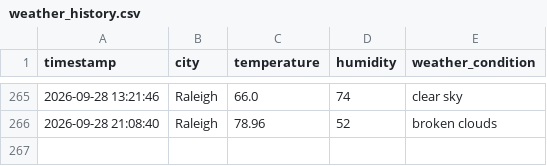
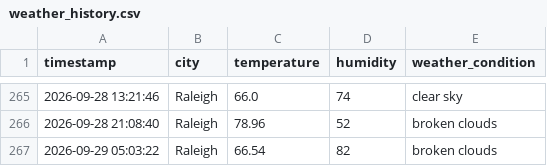
Before and after one commit to pwaltonbrown/Automated_Weather_Data_Pipeline, a CSV file: weather_history.csv, drawn as a sheet; only a part is shown, gaps mark what is left out.

```diff
--- a/weather_history.csv
+++ b/weather_history.csv
@@ -266 +266,2 @@ timestamp,city,temperature,humidity,weather_condition
 2026-09-28 21:08:40,Raleigh,78.96,52,broken clouds
+2026-09-29 05:03:22,Raleigh,66.54,82,broken clouds
```
